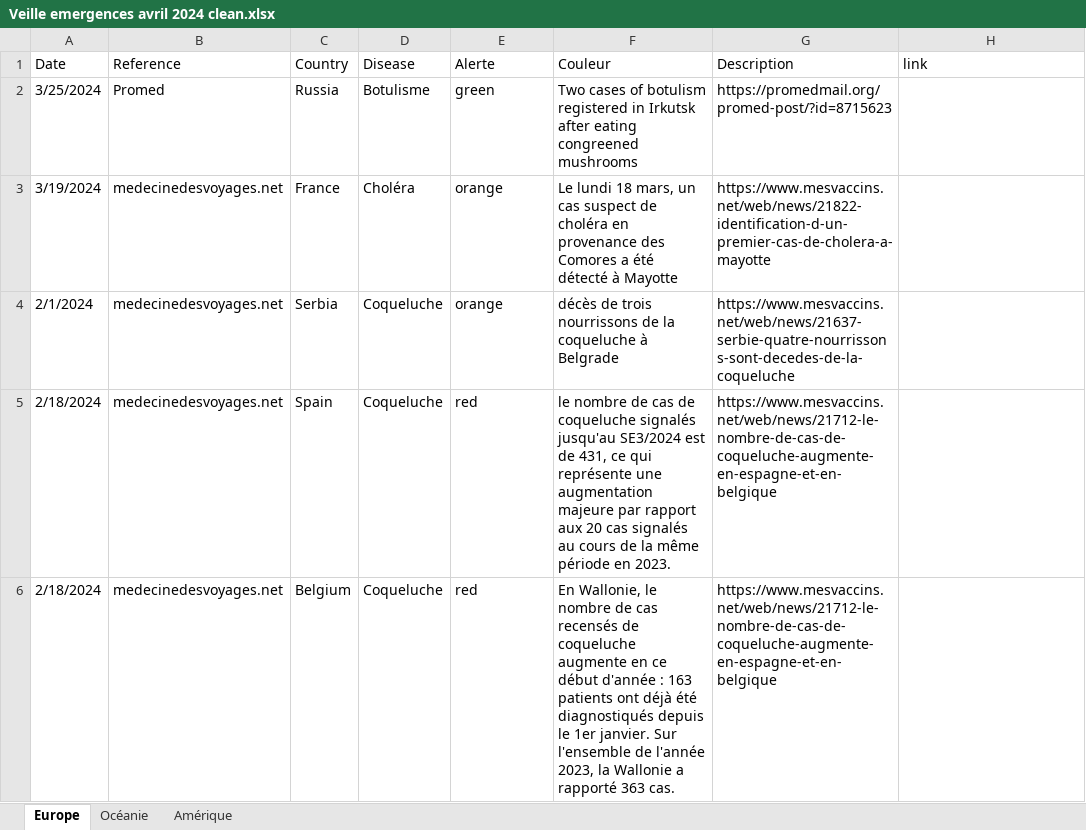
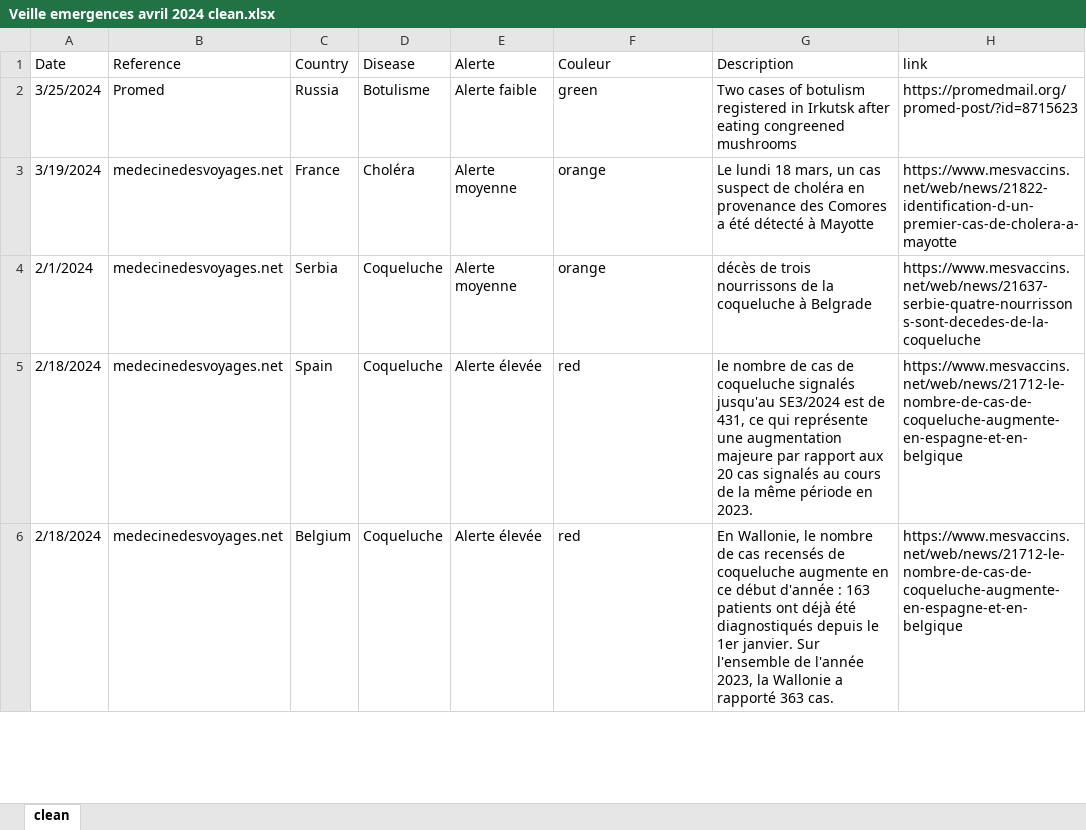
Before and after one commit to SpilfEmergences/veille, an Excel workbook: Veille emergences avril 2024 clean.xlsx, sheet clean, drawn as a sheet; only a part is shown; values as stored, in another font and other column widths than the file's, no cell formats; the diff covers the shown part only; the diff names each change by its address in the sheet, - before the commit and + after, or states it on an @@ line.

Commit message:
Add files via upload

```diff
--- a/Veille emergences avril 2024 clean.xlsx (sheet clean)
+++ b/Veille emergences avril 2024 clean.xlsx (sheet clean)
-sheet tab: Europe
+sheet tab: clean
-sheet tab: Océanie
-sheet tab: Amérique
-E2 (Alerte): green
+E2 (Alerte): Alerte faible
-F2 (Couleur): Two cases of botulism registered in Irkutsk after eating congreened mushrooms
+F2 (Couleur): green
-G2 (Description): https://promedmail.org/promed-post/?id=8715623
+G2 (Description): Two cases of botulism registered in Irkutsk after eating congreened mushrooms
-H2 (link): (empty)
+H2 (link): https://promedmail.org/promed-post/?id=8715623
-E3:E4 (Alerte): orange
+E3:E4 (Alerte): Alerte moyenne
-F3 (Couleur): Le lundi 18 mars, un cas suspect de choléra en provenance des Comores a été détecté à Mayotte
+F3 (Couleur): orange
-G3 (Description): https://www.mesvaccins.net/web/news/21822-identification-d-un-premier-cas-de-cholera-a-mayotte
+G3 (Description): Le lundi 18 mars, un cas suspect de choléra en provenance des Comores a été détecté à Mayotte
-H3 (link): (empty)
+H3 (link): https://www.mesvaccins.net/web/news/21822-identification-d-un-premier-cas-de-cholera-a-mayotte
-F4 (Couleur): décès de trois nourrissons de la coqueluche à Belgrade
+F4 (Couleur): orange
-G4 (Description): https://www.mesvaccins.net/web/news/21637-serbie-quatre-nourrissons-sont-decedes-de-la-coqueluche
+G4 (Description): décès de trois nourrissons de la coqueluche à Belgrade
-H4 (link): (empty)
+H4 (link): https://www.mesvaccins.net/web/news/21637-serbie-quatre-nourrissons-sont-decedes-de-la-coqueluche
-E5:E6 (Alerte): red
+E5:E6 (Alerte): Alerte élevée
-F5 (Couleur): le nombre de cas de coqueluche signalés jusqu'au SE3/2024 est de 431, ce qui représente une augmentation majeure par rapport aux 20 cas signalés au cours de la même période en 2023.
+F5 (Couleur): red
-G5 (Description): https://www.mesvaccins.net/web/news/21712-le-nombre-de-cas-de-coqueluche-augmente-en-espagne-et-en-belgique
+G5 (Description): le nombre de cas de coqueluche signalés jusqu'au SE3/2024 est de 431, ce qui représente une augmentation majeure par rapport aux 20 cas signalés au cours de la même période en 2023.
-H5:H6 (link): (empty)
+H5:H6 (link): https://www.mesvaccins.net/web/news/21712-le-nombre-de-cas-de-coqueluche-augmente-en-espagne-et-en-belgique
-F6 (Couleur): En Wallonie, le nombre de cas recensés de coqueluche augmente en ce début d'année : 163 patients ont déjà été diagnostiqués depuis le 1er janvier. Sur l'ensemble de l'année 2023, la Wallonie a rapporté 363 cas.
+F6 (Couleur): red
-G6 (Description): https://www.mesvaccins.net/web/news/21712-le-nombre-de-cas-de-coqueluche-augmente-en-espagne-et-en-belgique
+G6 (Description): En Wallonie, le nombre de cas recensés de coqueluche augmente en ce début d'année : 163 patients ont déjà été diagnostiqués depuis le 1er janvier. Sur l'ensemble de l'année 2023, la Wallonie a rapporté 363 cas.
```
Also changed, not shown: 776 edited cells elsewhere in this sheet, cell formats.
